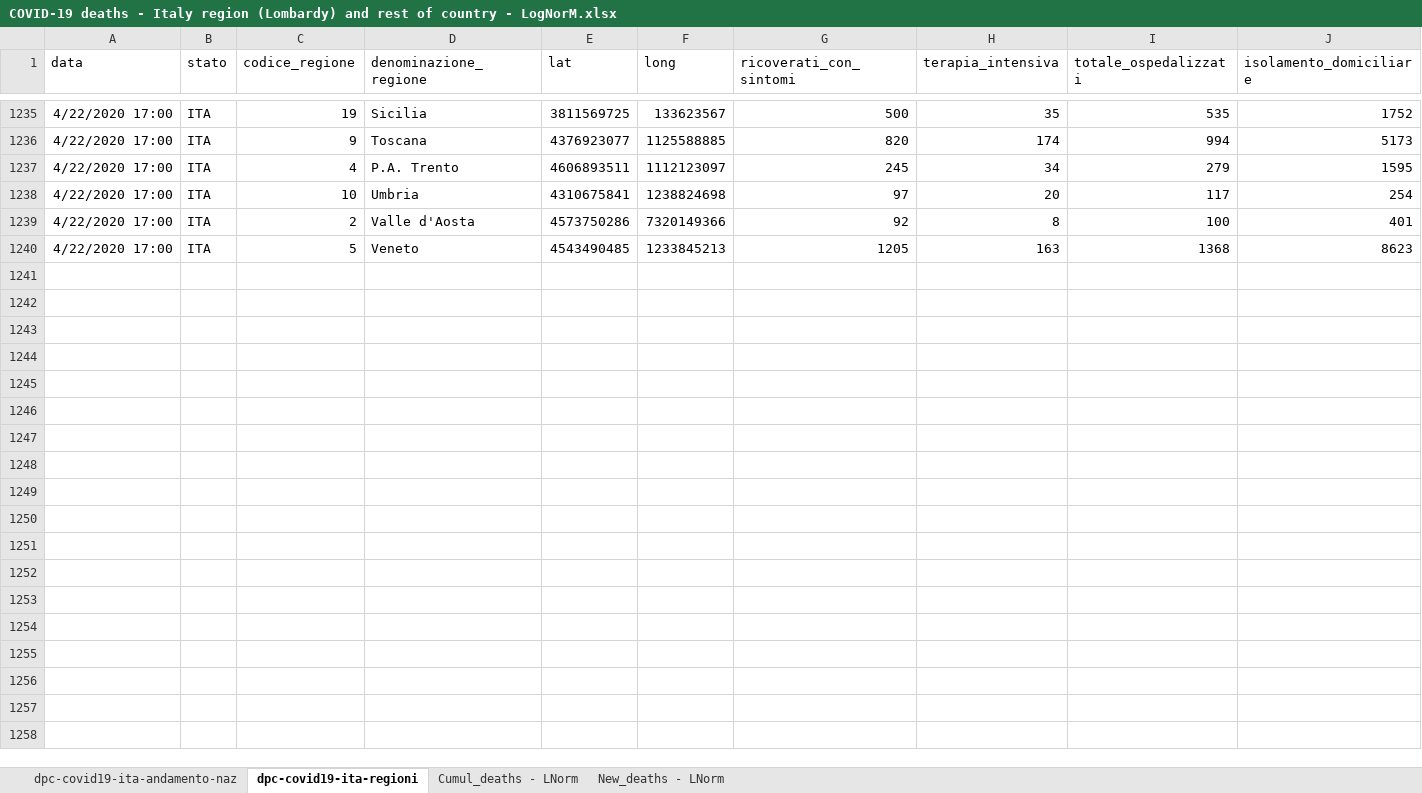
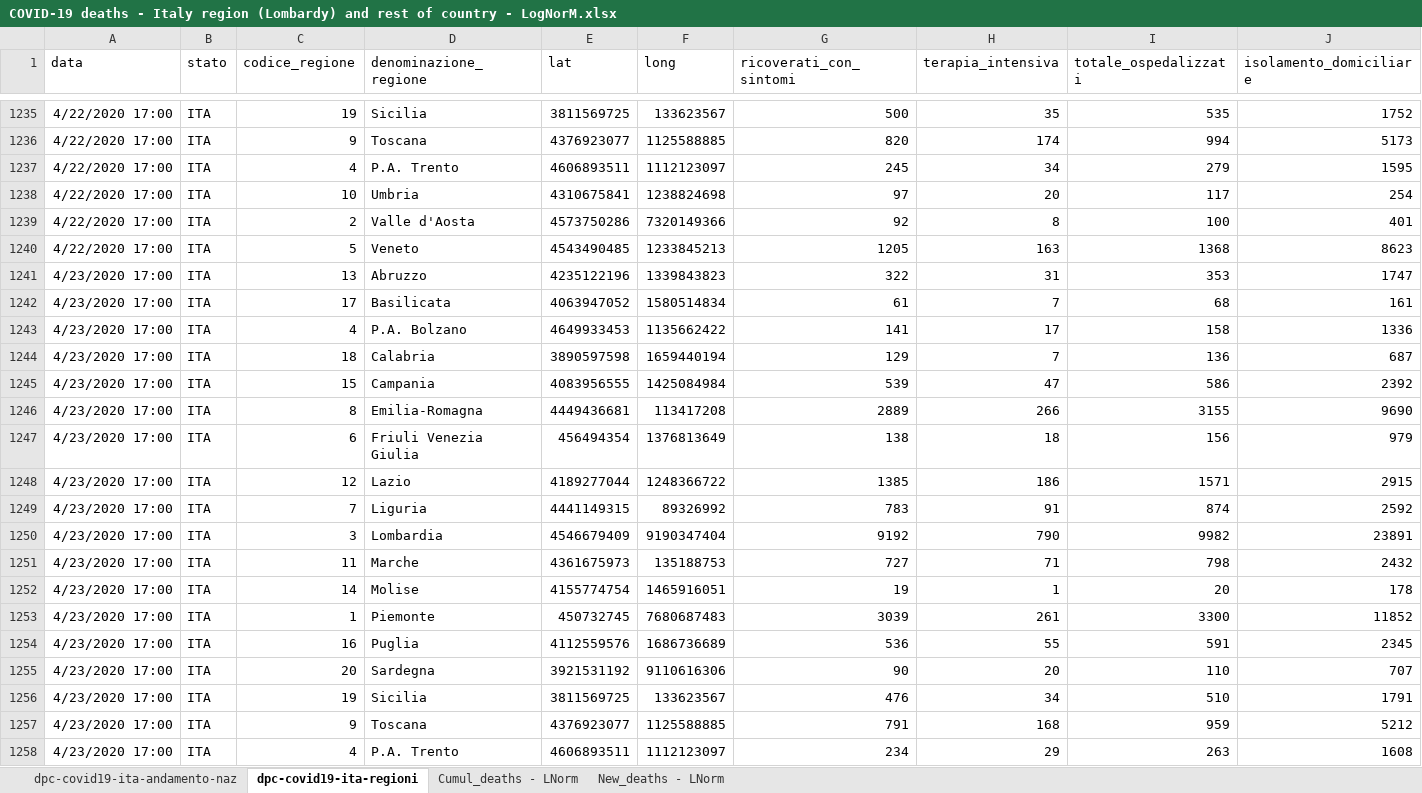
Before and after one commit to pfnali/Covid-19, an Excel workbook: COVID-19 deaths - Italy region (Lombardy) and rest of country - LogNorM.xlsx, sheet dpc-covid19-ita-regioni, drawn as a sheet; only a part is shown, gaps mark what is left out; values as stored, in another font and other column widths than the file's, no borders; table styles not drawn; rows hold the shown columns only; the diff covers the shown part only; the diff names each change by its address in the sheet, - before the commit and + after, or states it on an @@ line.

```diff
--- a/COVID-19 deaths - Italy region (Lombardy) and rest of country - LogNorM.xlsx (sheet dpc-covid19-ita-regioni)
+++ b/COVID-19 deaths - Italy region (Lombardy) and rest of country - LogNorM.xlsx (sheet dpc-covid19-ita-regioni)
+row 1241: 4/23/2020 17:00 | ITA | 13 | Abruzzo | 4235122196 | 1339843823 | 322 | 31 | 353 | 1747
+row 1242: 4/23/2020 17:00 | ITA | 17 | Basilicata | 4063947052 | 1580514834 | 61 | 7 | 68 | 161
+row 1243: 4/23/2020 17:00 | ITA | 4 | P.A. Bolzano | 4649933453 | 1135662422 | 141 | 17 | 158 | 1336
+row 1244: 4/23/2020 17:00 | ITA | 18 | Calabria | 3890597598 | 1659440194 | 129 | 7 | 136 | 687
+row 1245: 4/23/2020 17:00 | ITA | 15 | Campania | 4083956555 | 1425084984 | 539 | 47 | 586 | 2392
+row 1246: 4/23/2020 17:00 | ITA | 8 | Emilia-Romagna | 4449436681 | 113417208 | 2889 | 266 | 3155 | 9690
+row 1247: 4/23/2020 17:00 | ITA | 6 | Friuli Venezia Giulia | 456494354 | 1376813649 | 138 | 18 | 156 | 979
+row 1248: 4/23/2020 17:00 | ITA | 12 | Lazio | 4189277044 | 1248366722 | 1385 | 186 | 1571 | 2915
+row 1249: 4/23/2020 17:00 | ITA | 7 | Liguria | 4441149315 | 89326992 | 783 | 91 | 874 | 2592
+row 1250: 4/23/2020 17:00 | ITA | 3 | Lombardia | 4546679409 | 9190347404 | 9192 | 790 | 9982 | 23891
+row 1251: 4/23/2020 17:00 | ITA | 11 | Marche | 4361675973 | 135188753 | 727 | 71 | 798 | 2432
+row 1252: 4/23/2020 17:00 | ITA | 14 | Molise | 4155774754 | 1465916051 | 19 | 1 | 20 | 178
+row 1253: 4/23/2020 17:00 | ITA | 1 | Piemonte | 450732745 | 7680687483 | 3039 | 261 | 3300 | 11852
+row 1254: 4/23/2020 17:00 | ITA | 16 | Puglia | 4112559576 | 1686736689 | 536 | 55 | 591 | 2345
+row 1255: 4/23/2020 17:00 | ITA | 20 | Sardegna | 3921531192 | 9110616306 | 90 | 20 | 110 | 707
+row 1256: 4/23/2020 17:00 | ITA | 19 | Sicilia | 3811569725 | 133623567 | 476 | 34 | 510 | 1791
+row 1257: 4/23/2020 17:00 | ITA | 9 | Toscana | 4376923077 | 1125588885 | 791 | 168 | 959 | 5212
+row 1258: 4/23/2020 17:00 | ITA | 4 | P.A. Trento | 4606893511 | 1112123097 | 234 | 29 | 263 | 1608
```
Also changed, not shown: 3 added rows elsewhere in this sheet, sheet New_deaths - LNorm, sheet Cumul_deaths - LNorm, sheet dpc-covid19-ita-andamento-naz, formulas that keep their value, charts or pictures.
